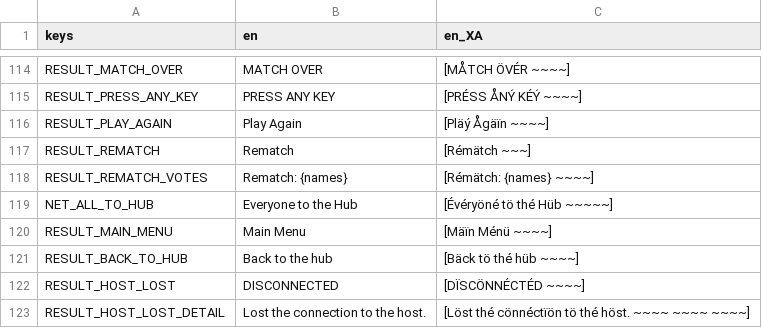
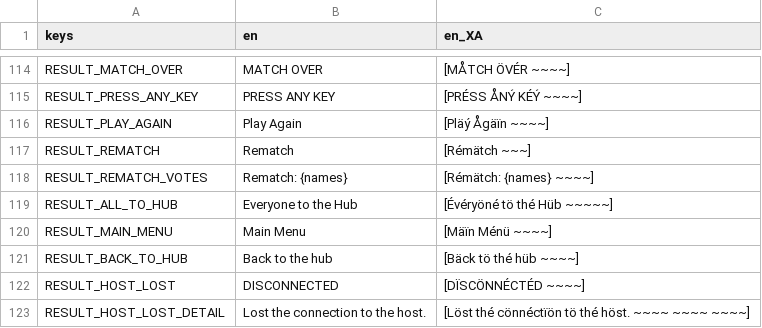
Before and after one commit to neotechnites/panopticon, a CSV file: locale/strings.csv, drawn as a sheet; only a part is shown, gaps mark what is left out.

```diff
--- a/locale/strings.csv
+++ b/locale/strings.csv
@@ -118,3 +118,3 @@ RESULT_REMATCH,Rematch,[Rémätch ~~~]
 RESULT_REMATCH_VOTES,Rematch: {names},[Rémätch: {names} ~~~~]
-NET_ALL_TO_HUB,Everyone to the Hub,[Évéryöné tö thé Hüb ~~~~~]
+RESULT_ALL_TO_HUB,Everyone to the Hub,[Évéryöné tö thé Hüb ~~~~~]
 RESULT_MAIN_MENU,Main Menu,[Mäïn Ménü ~~~~]
```
Also changed, not shown: 4 other files.
